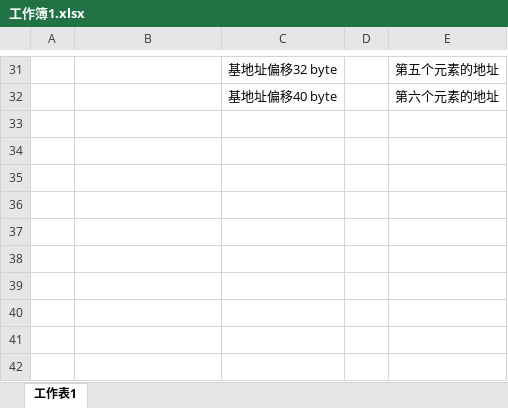
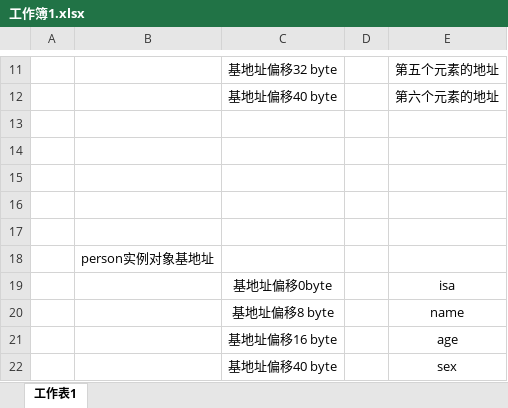
Before and after one commit to sun6boys/Documents, an Excel workbook: Resources/工作簿1.xlsx, sheet 工作表1, drawn as a sheet; only a part is shown, gaps mark what is left out; values as stored, in another font and other column widths than the file's, no borders; the diff covers the shown part only; the diff names each change by its address in the sheet, - before the commit and + after, or states it on an @@ line.

Commit message:
commit

```diff
--- a/Resources/工作簿1.xlsx (sheet 工作表1)
+++ b/Resources/工作簿1.xlsx (sheet 工作表1)
+row 13: (empty)
+row 14: (empty)
+row 15: (empty)
+row 16: (empty)
+row 17: (empty)
+row 18:  | person实例对象基地址
+row 19:  |  | 基地址偏移0byte |  | isa
+row 20:  |  | 基地址偏移8 byte |  | name
+row 21:  |  | 基地址偏移16 byte |  | age
+row 22:  |  | 基地址偏移40 byte |  | sex
```
Also changed, not shown: 20 removed rows and 1 edited cell elsewhere in this sheet.
